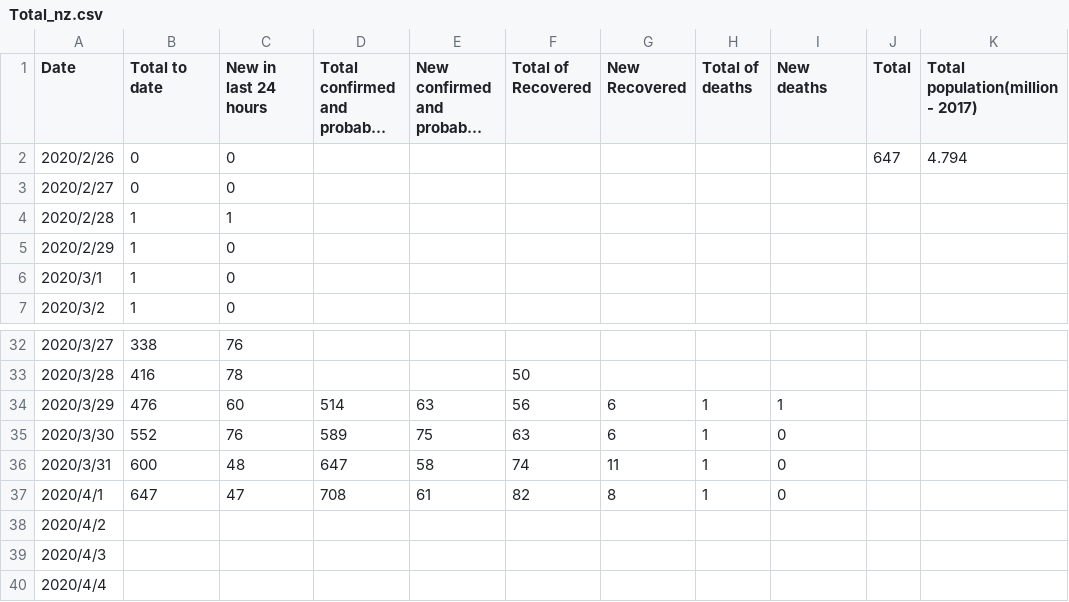
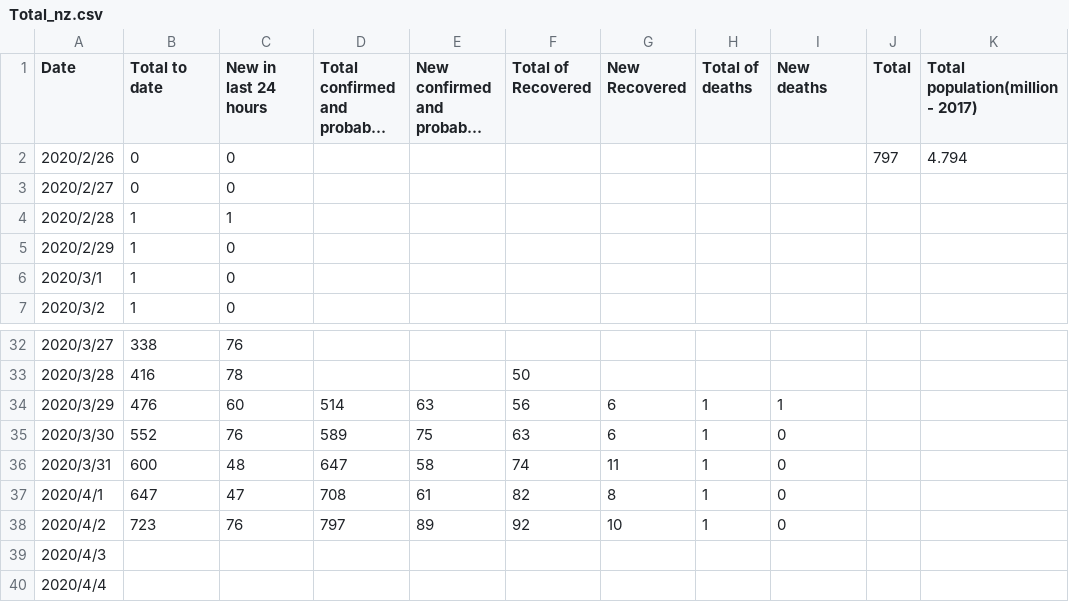
Before and after one commit to KindOPSTAR/COVID-19-NZ-DATA-ANALYSIS, a CSV file: Total_nz.csv, drawn as a sheet; only a part is shown, gaps mark what is left out; long unchanged cells end in …; the diff names each change by its address in the sheet, - before the commit and + after, or states it on an @@ line.

Commit message:
Updated data 2020-04-02

```diff
--- a/Total_nz.csv
+++ b/Total_nz.csv
-J2 (Total): 647
+J2 (Total): 797
-B38 (Total to date): (empty)
+B38 (Total to date): 723
-C38 (New in last 24 hours): (empty)
+C38 (New in last 24 hours): 76
-D38: (empty)
+D38: 797
-E38 (New confirmed and probable cases): (empty)
+E38 (New confirmed and probable cases): 89
-F38 (Total of Recovered): (empty)
+F38 (Total of Recovered): 92
-G38 (New Recovered): (empty)
+G38 (New Recovered): 10
-H38 (Total of deaths): (empty)
+H38 (Total of deaths): 1
-I38 (New deaths): (empty)
+I38 (New deaths): 0
```
